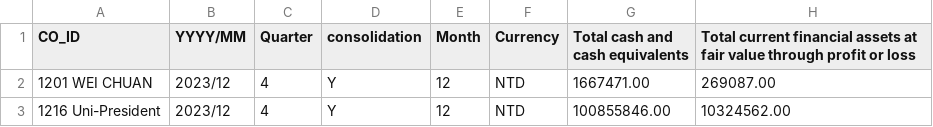
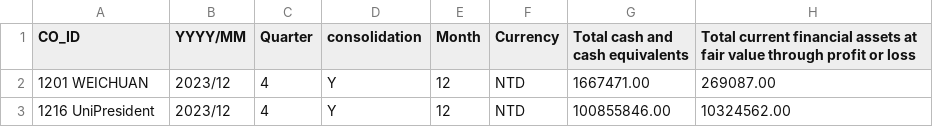
Before and after one commit to yunan0822/2024_findata, a CSV file: balance_sheet.csv, drawn as a sheet; only a part is shown; the diff names each change by its address in the sheet, - before the commit and + after, or states it on an @@ line.

```diff
--- a/balance_sheet.csv
+++ b/balance_sheet.csv
-A2 (CO_ID): 1201 WEI CHUAN
+A2 (CO_ID): 1201 WEICHUAN
-A3 (CO_ID): 1216 Uni-President
+A3 (CO_ID): 1216 UniPresident
```
Also changed, not shown: income_statement.csv.
